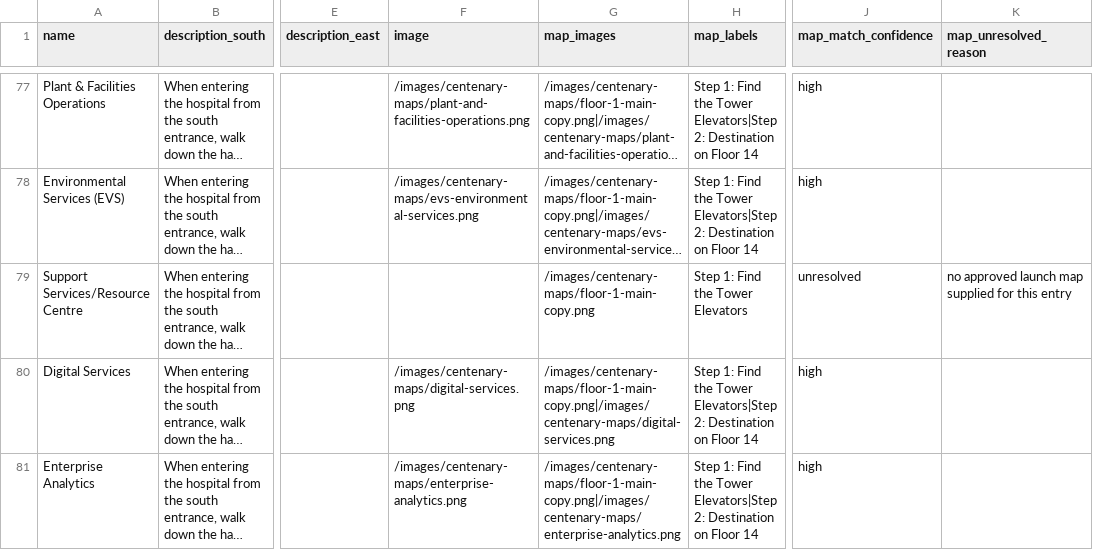
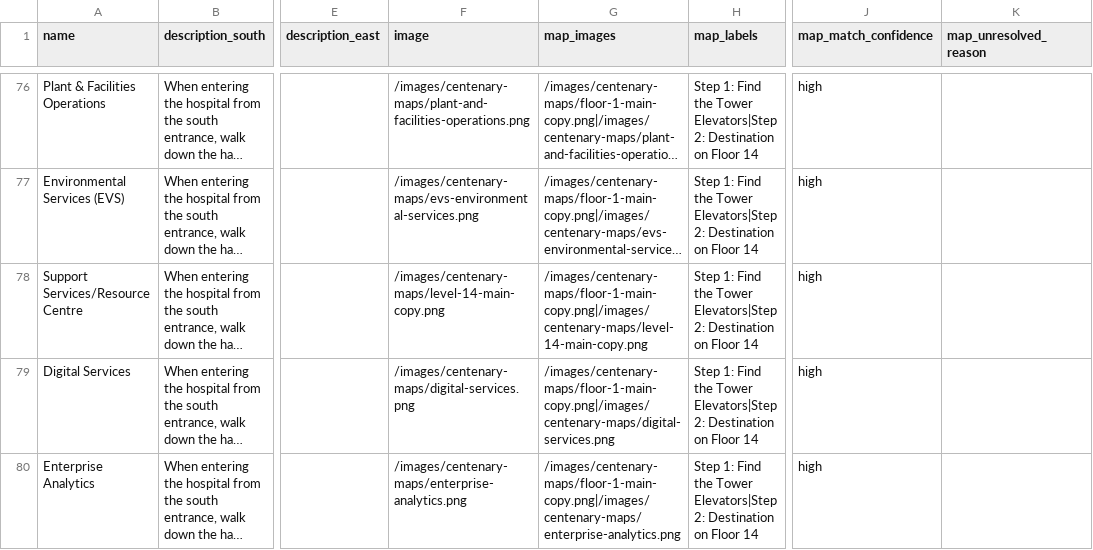
Before and after one commit to kailinchu/wayfinder, a CSV file: client/public/data/centenary_data.csv, drawn as a sheet; only a part is shown, gaps mark what is left out; long unchanged cells end in …; addresses are those after the commit; the diff covers the shown part only; the diff names each change by its address in the sheet, - before the commit and + after, or states it on an @@ line.

Commit message:
Apply Centenary map review updates

```diff
--- a/client/public/data/centenary_data.csv
+++ b/client/public/data/centenary_data.csv
-F78 (image): (empty)
+F78 (image): /images/centenary-maps/level-14-main-copy.png
-G78 (map_images): /images/centenary-maps/floor-1-main-copy.png
+G78 (map_images): /images/centenary-maps/floor-1-main-copy.png|/images/centenary-maps/level-14-main-copy.png
-H78 (map_labels): …the Tower Elevators
+H78 (map_labels): …the Tower Elevators|Step 2: Destination on Floor 14
-J78 (map_match_confidence): unresolved
+J78 (map_match_confidence): high
-K78 (map_unresolved_reason): no approved launch map supplied for this entry
+K78 (map_unresolved_reason): (empty)
```
Also changed, not shown: 1 added row, 3 removed rows and 12 edited cells elsewhere in this file, docs/launch-map-audit.csv, 2 other files.
